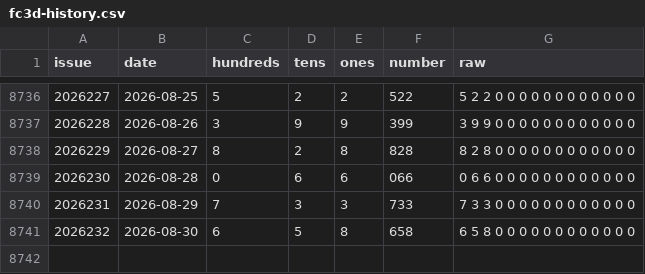
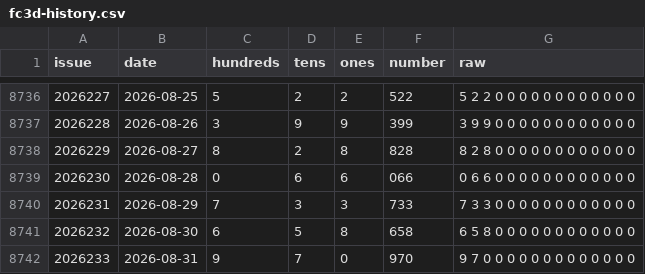
Before and after one commit to 212616130-creator/fc3d-kill6, a CSV file: fc3d-history.csv, drawn as a sheet; only a part is shown, gaps mark what is left out.

```diff
--- a/fc3d-history.csv
+++ b/fc3d-history.csv
@@ -8741 +8741,2 @@ issue,date,hundreds,tens,ones,number,raw
 2026232,2026-08-30,6,5,8,658,6 5 8 0 0 0 0 0 0 0 0 0 0 0 0
+2026233,2026-08-31,9,7,0,970,9 7 0 0 0 0 0 0 0 0 0 0 0 0 0
```
Also changed, not shown: 2 other files.
